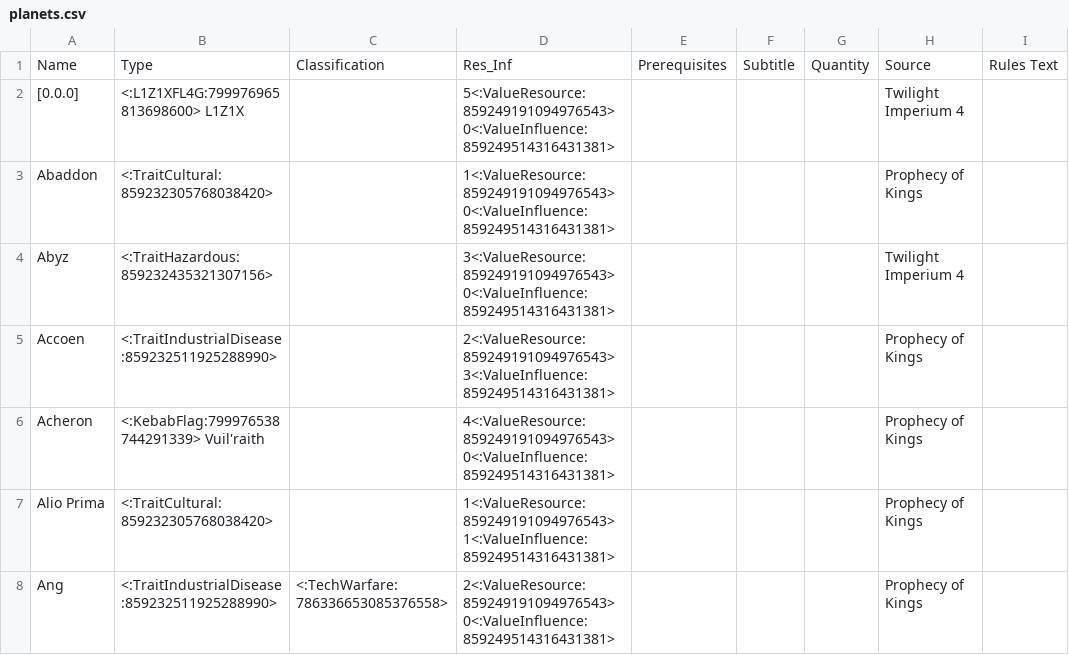
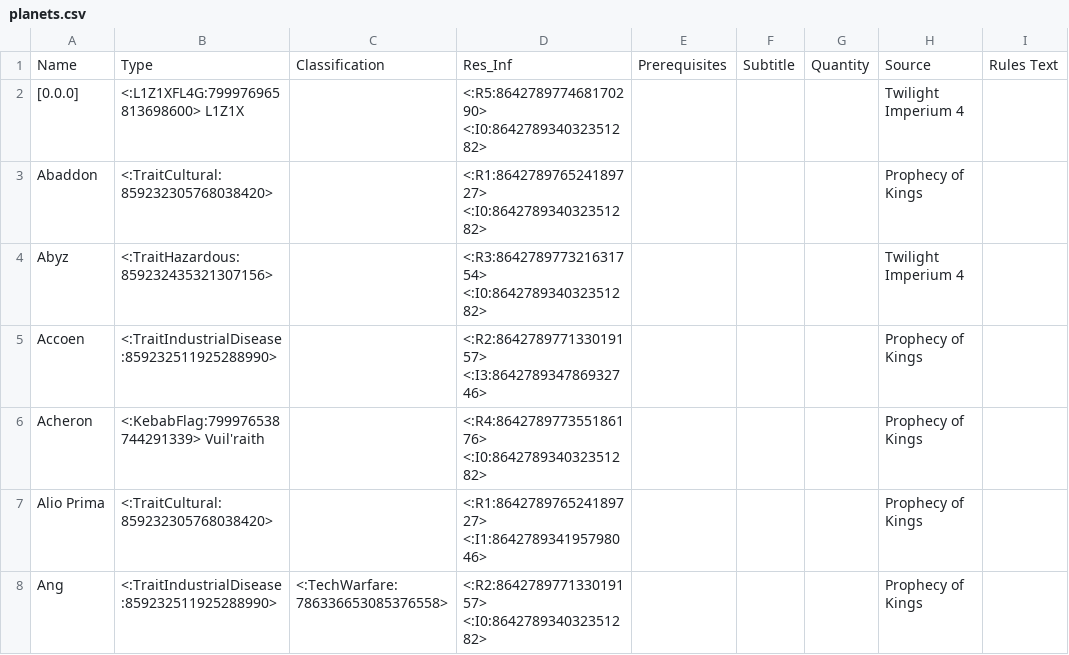
Before and after one commit to markmiltenburg/RoboDane, a CSV file: planets.csv, drawn as a sheet; only a part is shown; the diff covers the shown part only; the diff names each change by its address in the sheet, - before the commit and + after, or states it on an @@ line.

Commit message:
added planet resource and influence values as emotes and added guide txt for further use

```diff
--- a/planets.csv
+++ b/planets.csv
-D2: 5<:ValueResource:859249191094976543> 0<:ValueInfluence:859249514316431381>
+D2: <:R5:864278977468170290> <:I0:864278934032351282>
-D3: 1<:ValueResource:859249191094976543> 0<:ValueInfluence:859249514316431381>
+D3: <:R1:864278976524189727> <:I0:864278934032351282>
-D4: 3<:ValueResource:859249191094976543> 0<:ValueInfluence:859249514316431381>
+D4: <:R3:864278977321631754> <:I0:864278934032351282>
-D5: 2<:ValueResource:859249191094976543> 3<:ValueInfluence:859249514316431381>
+D5: <:R2:864278977133019157> <:I3:864278934786932746>
-D6: 4<:ValueResource:859249191094976543> 0<:ValueInfluence:859249514316431381>
+D6: <:R4:864278977355186176> <:I0:864278934032351282>
-D7: 1<:ValueResource:859249191094976543> 1<:ValueInfluence:859249514316431381>
+D7: <:R1:864278976524189727> <:I1:864278934195798046>
-D8: 2<:ValueResource:859249191094976543> 0<:ValueInfluence:859249514316431381>
+D8: <:R2:864278977133019157> <:I0:864278934032351282>
```
Also changed, not shown: 92 edited cells elsewhere in this file, 1 other file.
